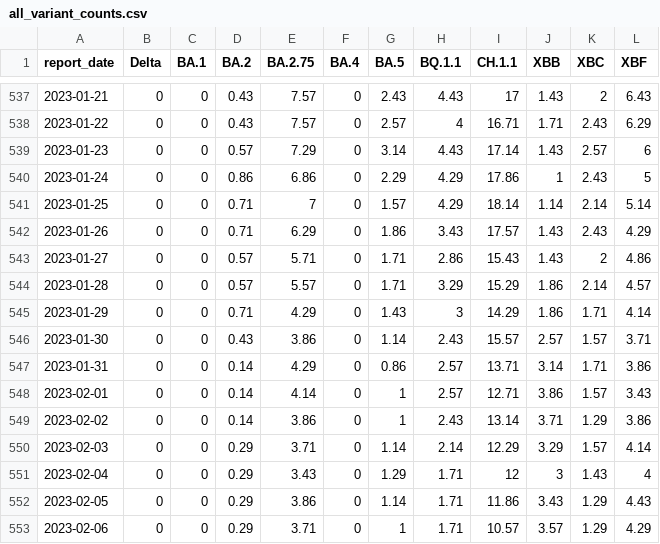
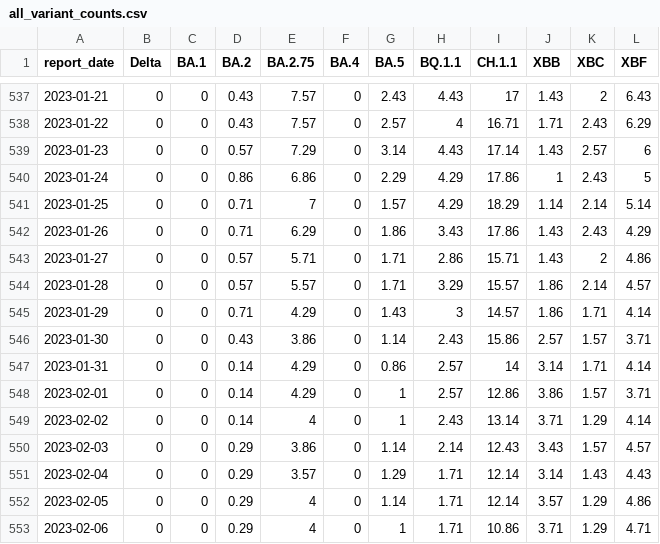
Before and after one commit to ESR-NZ/nz-sars-cov2-variants, a CSV file: data/all_variant_counts.csv, drawn as a sheet; only a part is shown, gaps mark what is left out; the diff covers the shown part only.

```diff
--- a/data/all_variant_counts.csv
+++ b/data/all_variant_counts.csv
@@ -540,14 +540,14 @@ report_date,Delta,BA.1,BA.2,BA.2.75,BA.4,BA.5,BQ.1.1,CH.1.1,XBB,XBC,XBF
 2023-01-24,0,0,0.86,6.86,0,2.29,4.29,17.86,1,2.43,5
-2023-01-25,0,0,0.71,7,0,1.57,4.29,18.14,1.14,2.14,5.14
-2023-01-26,0,0,0.71,6.29,0,1.86,3.43,17.57,1.43,2.43,4.29
-2023-01-27,0,0,0.57,5.71,0,1.71,2.86,15.43,1.43,2,4.86
-2023-01-28,0,0,0.57,5.57,0,1.71,3.29,15.29,1.86,2.14,4.57
-2023-01-29,0,0,0.71,4.29,0,1.43,3,14.29,1.86,1.71,4.14
-2023-01-30,0,0,0.43,3.86,0,1.14,2.43,15.57,2.57,1.57,3.71
-2023-01-31,0,0,0.14,4.29,0,0.86,2.57,13.71,3.14,1.71,3.86
-2023-02-01,0,0,0.14,4.14,0,1,2.57,12.71,3.86,1.57,3.43
-2023-02-02,0,0,0.14,3.86,0,1,2.43,13.14,3.71,1.29,3.86
-2023-02-03,0,0,0.29,3.71,0,1.14,2.14,12.29,3.29,1.57,4.14
-2023-02-04,0,0,0.29,3.43,0,1.29,1.71,12,3,1.43,4
-2023-02-05,0,0,0.29,3.86,0,1.14,1.71,11.86,3.43,1.29,4.43
-2023-02-06,0,0,0.29,3.71,0,1,1.71,10.57,3.57,1.29,4.29
+2023-01-25,0,0,0.71,7,0,1.57,4.29,18.29,1.14,2.14,5.14
+2023-01-26,0,0,0.71,6.29,0,1.86,3.43,17.86,1.43,2.43,4.29
+2023-01-27,0,0,0.57,5.71,0,1.71,2.86,15.71,1.43,2,4.86
+2023-01-28,0,0,0.57,5.57,0,1.71,3.29,15.57,1.86,2.14,4.57
+2023-01-29,0,0,0.71,4.29,0,1.43,3,14.57,1.86,1.71,4.14
+2023-01-30,0,0,0.43,3.86,0,1.14,2.43,15.86,2.57,1.57,3.71
+2023-01-31,0,0,0.14,4.29,0,0.86,2.57,14,3.14,1.71,4.14
+2023-02-01,0,0,0.14,4.29,0,1,2.57,12.86,3.86,1.57,3.71
+2023-02-02,0,0,0.14,4,0,1,2.43,13.14,3.71,1.29,4.14
+2023-02-03,0,0,0.29,3.86,0,1.14,2.14,12.43,3.43,1.57,4.57
+2023-02-04,0,0,0.29,3.57,0,1.29,1.71,12.14,3.14,1.43,4.43
+2023-02-05,0,0,0.29,4,0,1.14,1.71,12.14,3.57,1.29,4.86
+2023-02-06,0,0,0.29,4,0,1,1.71,10.86,3.71,1.29,4.71
```
Also changed, not shown: 7 added rows and 81 edited cells elsewhere in this file, 1 other file.
